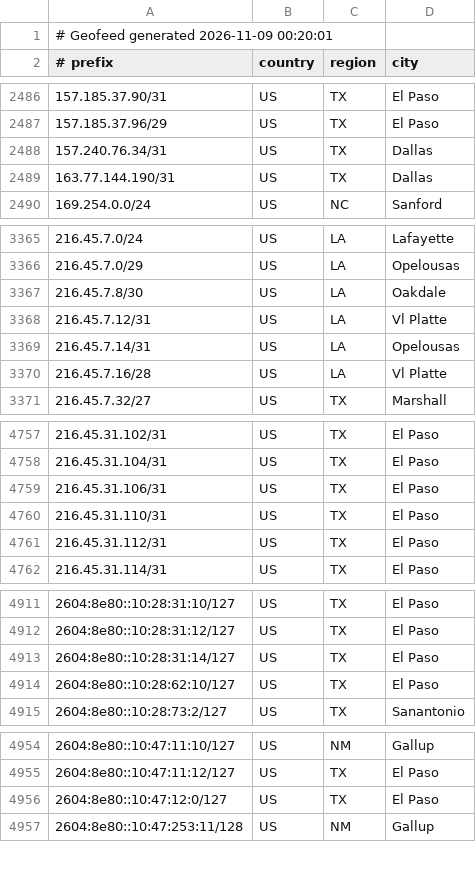
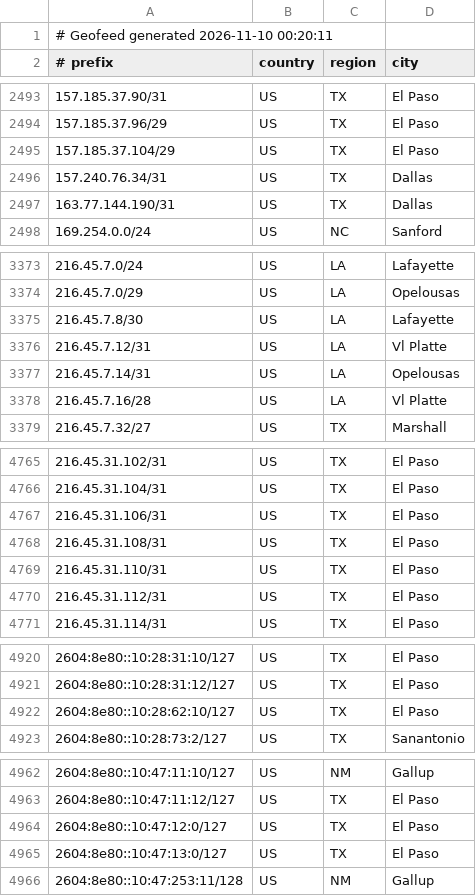
Before and after one commit to conterranae/geofeed, a CSV file: geofeed.csv, drawn as a sheet; only a part is shown, gaps mark what is left out; the diff covers the shown part only.

Commit message:
Update geofeed - 2026-11-10 00:20:41

```diff
--- a/geofeed.csv
+++ b/geofeed.csv
@@ -1,2 +1,2 @@
-# Geofeed generated 2026-11-09 00:20:01
+# Geofeed generated 2026-11-10 00:20:11
 # prefix,country,region,city
@@ -2487,2 +2494,3 @@
 157.185.37.96/29,US,TX,El Paso
+157.185.37.104/29,US,TX,El Paso
 157.240.76.34/31,US,TX,Dallas
@@ -3366,3 +3374,3 @@
 216.45.7.0/29,US,LA,Opelousas
-216.45.7.8/30,US,LA,Oakdale
+216.45.7.8/30,US,LA,Lafayette
 216.45.7.12/31,US,LA,Vl Platte
@@ -4759,2 +4767,3 @@
 216.45.31.106/31,US,TX,El Paso
+216.45.31.108/31,US,TX,El Paso
 216.45.31.110/31,US,TX,El Paso
@@ -4912,3 +4921,2 @@
 2604:8e80::10:28:31:12/127,US,TX,El Paso
-2604:8e80::10:28:31:14/127,US,TX,El Paso
 2604:8e80::10:28:62:10/127,US,TX,El Paso
@@ -4956,2 +4964,3 @@
 2604:8e80::10:47:12:0/127,US,TX,El Paso
+2604:8e80::10:47:13:0/127,US,TX,El Paso
 2604:8e80::10:47:253:11/128,US,NM,Gallup
```
Also changed, not shown: 7 added rows elsewhere in this file.
